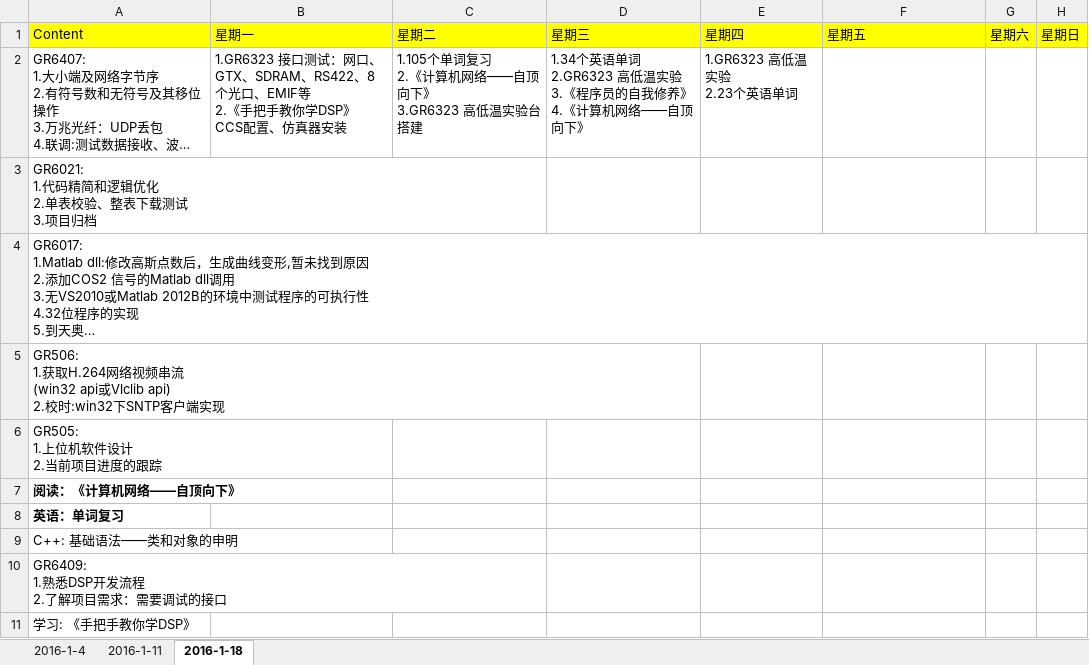
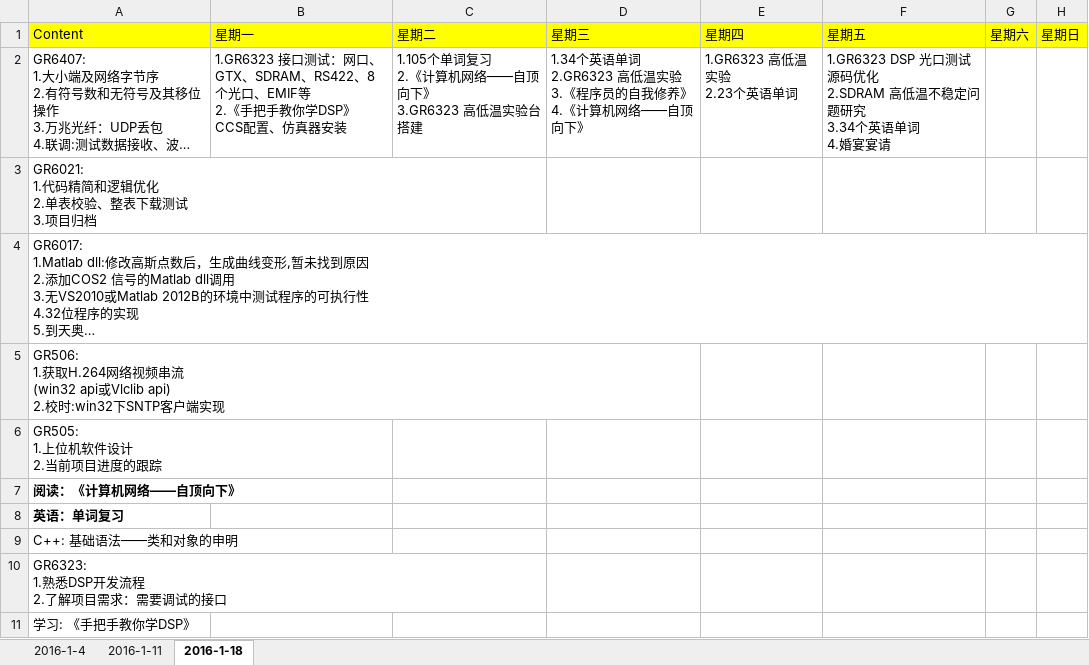
Before and after one commit to OOCC/PlanGIt, an Excel workbook: 周计划2016.xlsx, sheet 2016-1-18, drawn as a sheet; long unchanged cells end in …; values as stored, in another font and other column widths than the file's, no borders; ↵ is a line break in a cell; the diff names each change by its address in the sheet, - before the commit and + after, or states it on an @@ line.

```diff
--- a/周计划2016.xlsx (sheet 2016-1-18)
+++ b/周计划2016.xlsx (sheet 2016-1-18)
-F2: (empty)
+F2: 1.GR6323 DSP 光口测试源码优化 ↵ 2.SDRAM 高低温不稳定问题研究 ↵ 3.34个英语单词 ↵ 4.婚宴宴请
-A10: GR6409: ↵ 1.熟悉DSP开发流程 ↵ 2.了解项目需求：需要调试的接口
+A10: GR6323: ↵ 1.熟悉DSP开发流程 ↵ 2.了解项目需求：需要调试的接口
```
Also changed, not shown: 学习计划每日进展.xlsx.
